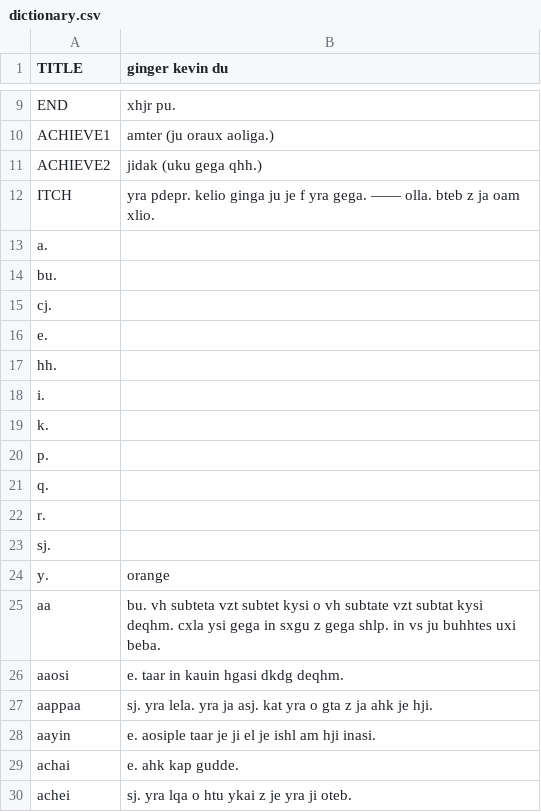
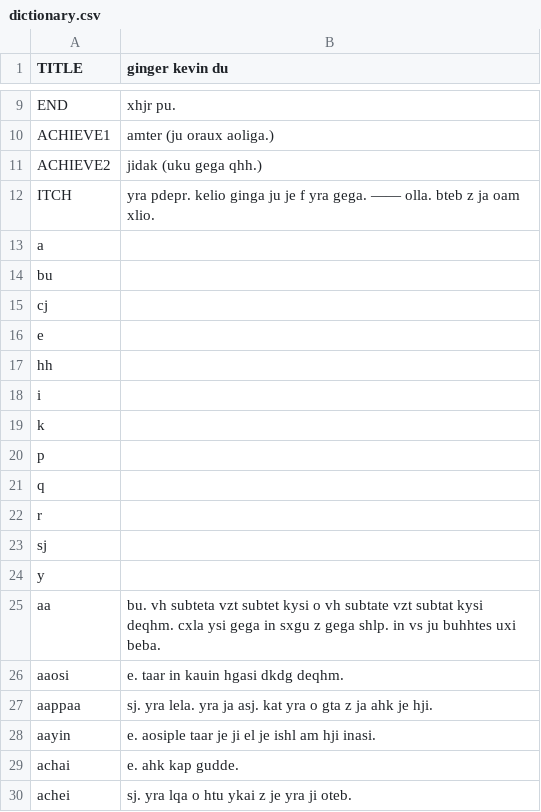
Before and after one commit to kai-tk/Ginger, a CSV file: dictionary.csv, drawn as a sheet; only a part is shown, gaps mark what is left out.

```diff
--- a/dictionary.csv
+++ b/dictionary.csv
@@ -12,14 +12,14 @@ ACHIEVE2,jidak (uku gega qhh.)
 ITCH,yra pdepr. kelio ginga ju je f yra gega. ―― olla. bteb z ja oam xlio.
-a.,
-bu.,
-cj.,
-e.,
-hh.,
-i.,
-k.,
-p.,
-q.,
-r.,
-sj.,
-y.,orange
+a,
+bu,
+cj,
+e,
+hh,
+i,
+k,
+p,
+q,
+r,
+sj,
+y,
 aa,bu. vh subteta vzt subtet kysi o vh subtate vzt subtat kysi deqhm. cxla ysi gega in sxgu z gega shlp. in vs ju buhhtes uxi beba.
```
Also changed, not shown: 1 other file.
